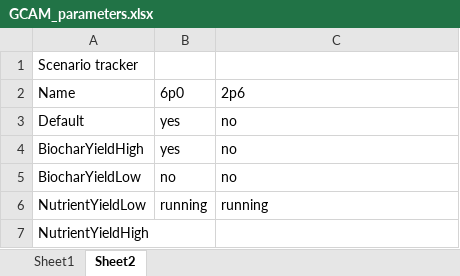
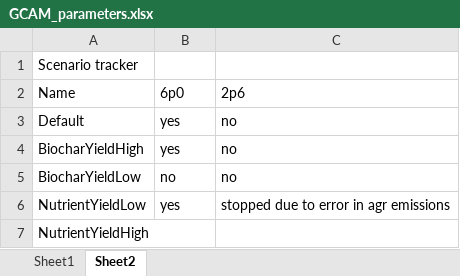
Before and after one commit to PEESEgroup/GCAM-CDR-policy, an Excel workbook: gcam/input/biochar_land_R/GCAM_parameters.xlsx, sheet Sheet2, drawn as a sheet; values as stored, in another font and other column widths than the file's, no borders; the diff names each change by its address in the sheet, - before the commit and + after, or states it on an @@ line.

Commit message:
error in GCAM - missing AGR emissions for biochar lands

```diff
--- a/gcam/input/biochar_land_R/GCAM_parameters.xlsx (sheet Sheet2)
+++ b/gcam/input/biochar_land_R/GCAM_parameters.xlsx (sheet Sheet2)
-B6: running
+B6: yes
-C6: running
+C6: stopped due to error in agr emissions
```
Also changed, not shown: 2 other files.
